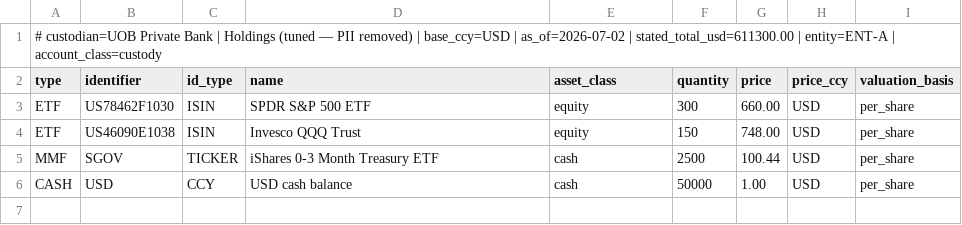
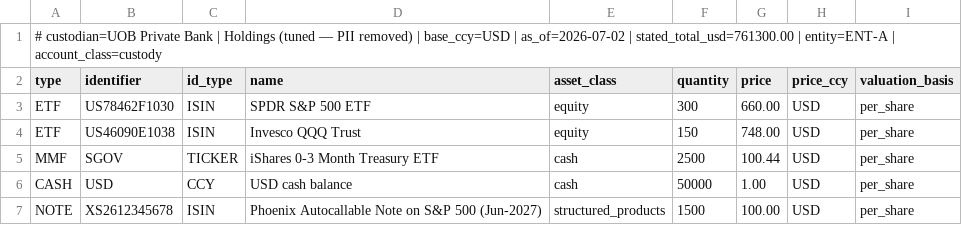
Before and after one commit to desmond108/family-office-copilot, a CSV file: synthetic_statements/custodianA_uob.csv, drawn as a sheet.

```diff
--- a/synthetic_statements/custodianA_uob.csv
+++ b/synthetic_statements/custodianA_uob.csv
@@ -1,2 +1,2 @@
-# custodian=UOB Private Bank | Holdings (tuned — PII removed) | base_ccy=USD | as_of=2026-07-02 | stated_total_usd=611300.00 | entity=ENT-A | account_class=custody
+# custodian=UOB Private Bank | Holdings (tuned — PII removed) | base_ccy=USD | as_of=2026-07-02 | stated_total_usd=761300.00 | entity=ENT-A | account_class=custody
 type,identifier,id_type,name,asset_class,quantity,price,price_ccy,valuation_basis
@@ -6 +6,2 @@ MMF,SGOV,TICKER,iShares 0-3 Month Treasury ETF,cash,2500,100.44,USD,per_share
 CASH,USD,CCY,USD cash balance,cash,50000,1.00,USD,per_share
+NOTE,XS2612345678,ISIN,Phoenix Autocallable Note on S&P 500 (Jun-2027),structured_products,1500,100.00,USD,per_share
```
Also changed, not shown: synthetic_statements/custodianB_eurobank.csv.
